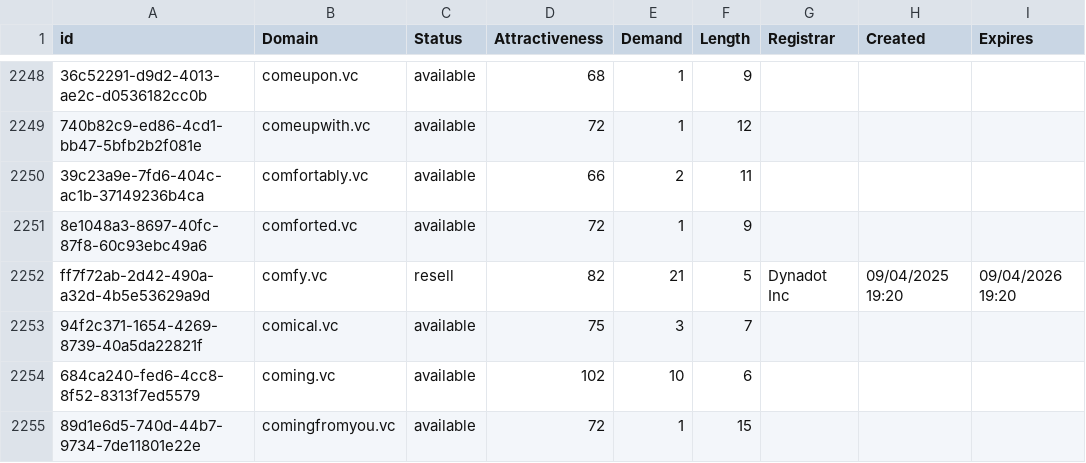
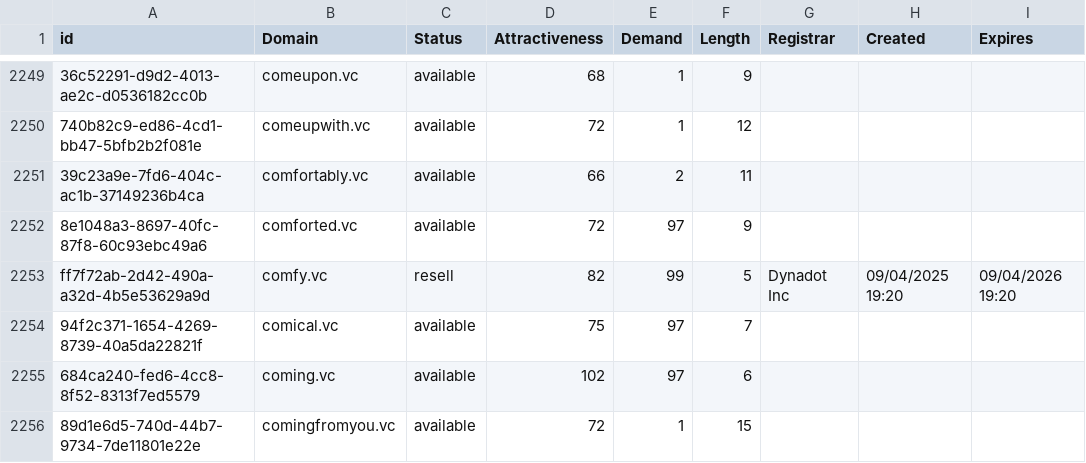
Before and after one commit to UniqueDomains/vc-oneword-domains, a CSV file: vc.csv, drawn as a sheet; only a part is shown, gaps mark what is left out; addresses are those after the commit; the diff covers the shown part only; the diff names each change by its address in the sheet, - before the commit and + after, or states it on an @@ line.

Commit message:
Domains update

```diff
--- a/vc.csv
+++ b/vc.csv
-E2252 (Demand): 1
+E2252 (Demand): 97
-E2253 (Demand): 21
+E2253 (Demand): 99
-E2254 (Demand): 3
+E2254 (Demand): 97
-E2255 (Demand): 10
+E2255 (Demand): 97
```
Also changed, not shown: 2 added rows, 1 removed row and 46 edited cells elsewhere in this file, 2 other files.
